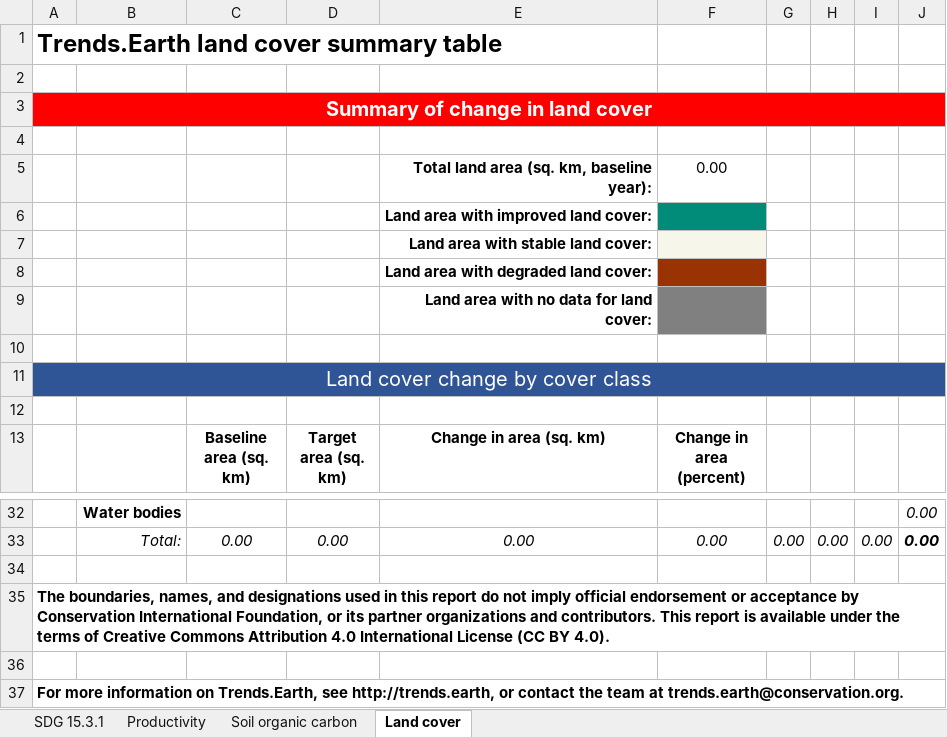
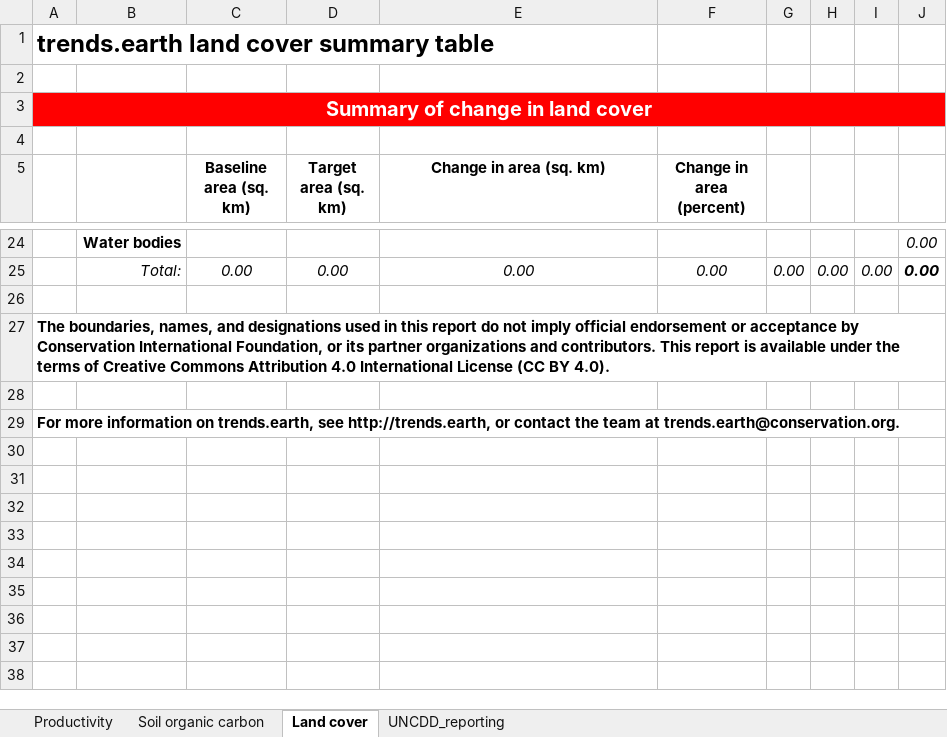
Before and after one commit to ConservationInternational/trends.earth, an Excel workbook: LDMP/data/SummaryTable.xlsx, sheet Land cover, drawn as a sheet; only a part is shown, gaps mark what is left out; values as stored, in another font and other column widths than the file's, no borders; removed rows and columns are numbered as before the commit, all else as after; the diff names each change by its address in the sheet, - before the commit and + after, or states it on an @@ line.

Commit message:
New table.

```diff
--- a/LDMP/data/SummaryTable.xlsx (sheet Land cover)
+++ b/LDMP/data/SummaryTable.xlsx (sheet Land cover)
-sheet tab: SDG 15.3.1
+sheet tab: UNCDD_reporting
@@ sheet tab order changed: Productivity | Soil organic carbon | Land cover | UNCDD_reporting @@
-A1: Trends.Earth land cover summary table
+A1: trends.earth land cover summary table
-row 4: (empty)
-row 5:  |  |  |  | Total land area (sq. km, baseline year): | 0.00
-row 6:  |  |  |  | Land area with improved land cover:
-row 7:  |  |  |  | Land area with stable land cover:
-row 8:  |  |  |  | Land area with degraded land cover:
-row 9:  |  |  |  | Land area with no data for land cover:
-row 10: (empty)
-row 11: Land cover change by cover class
-A29: …information on Trends.Earth, see http://trends.earth,…
+A29: …information on trends.earth, see http://trends.earth,…
```
Also changed, not shown: sheet UNCDD_reporting, sheet Soil organic carbon, sheet Productivity, formulas that keep their value.
